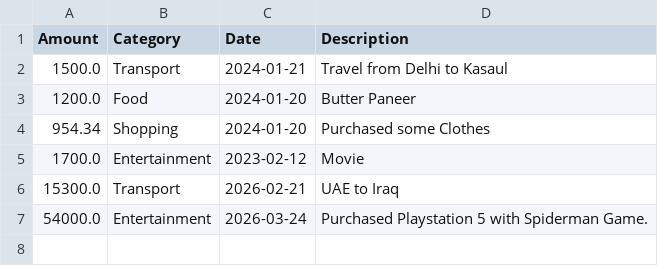
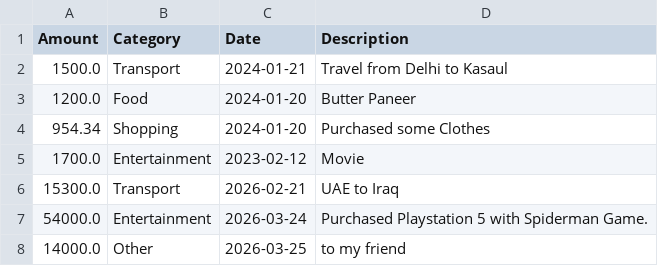
Before and after one commit to Pratik-Ranjan-Sinha/Expense-Management, a CSV file: data/expense.csv, drawn as a sheet; the diff names each change by its address in the sheet, - before the commit and + after, or states it on an @@ line.

Commit message:
added expense view

```diff
--- a/data/expense.csv
+++ b/data/expense.csv
+row 8: 14000.0 | Other | 2026-03-25 | to my friend
```
Also changed, not shown: 3 other files.
